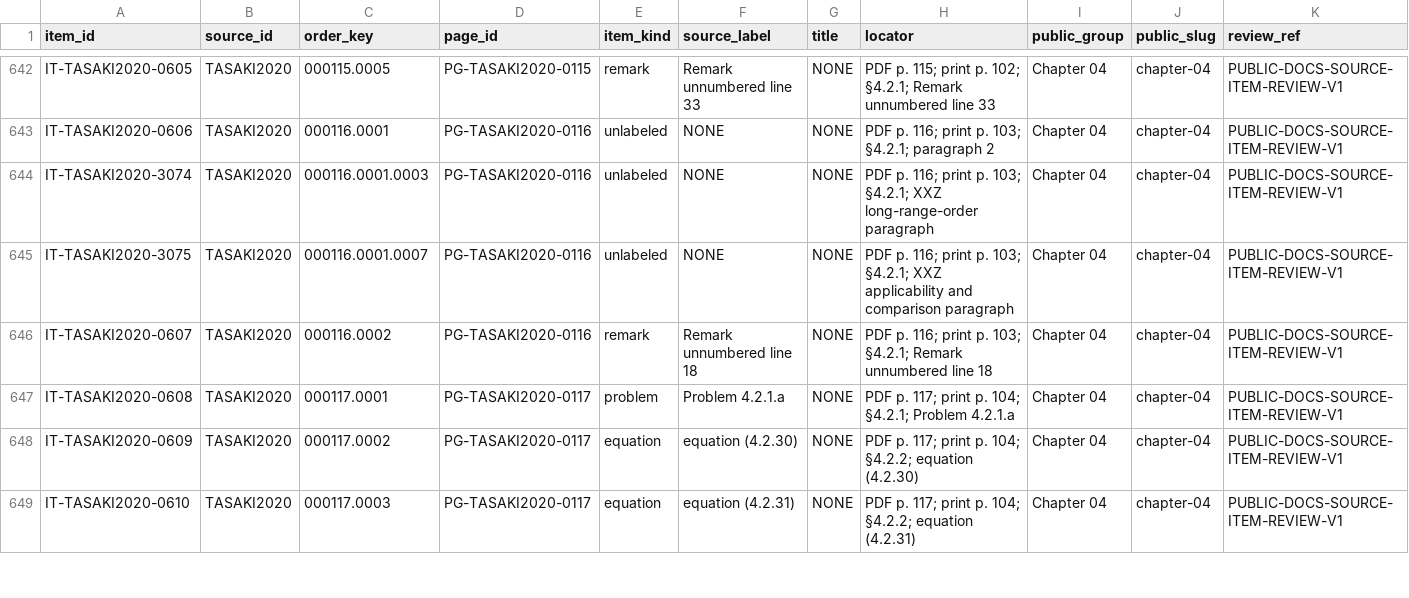
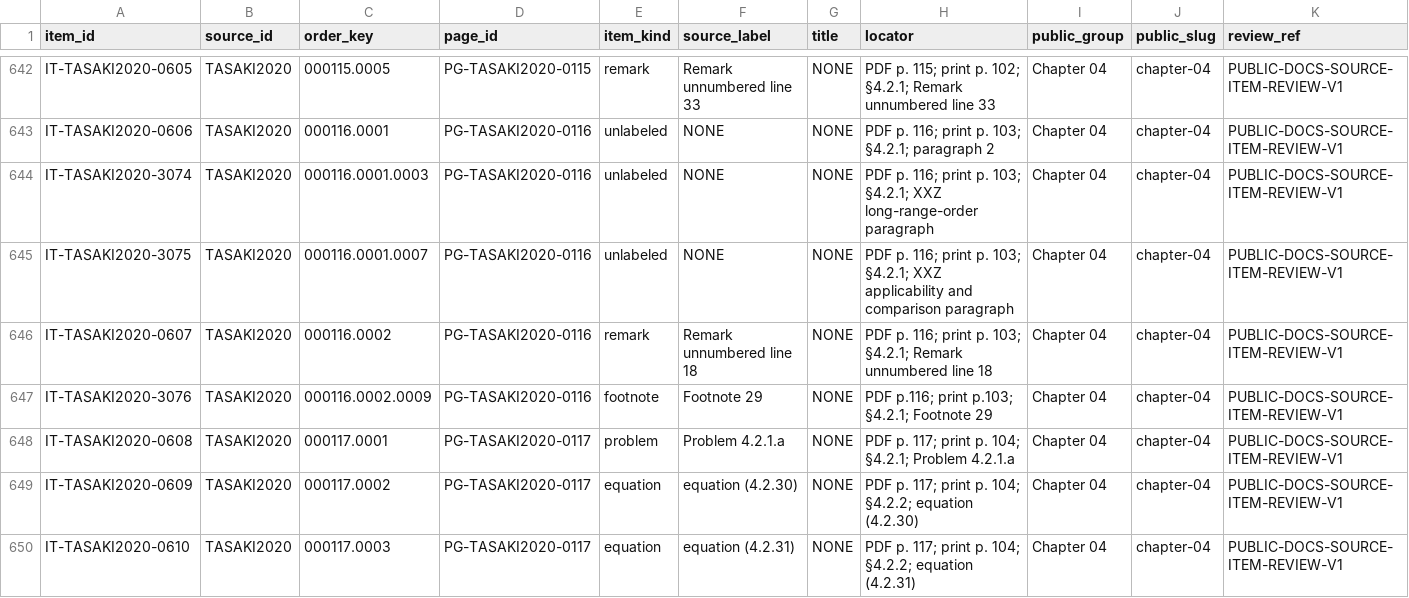
Before and after one commit to phasetr/lattice-system, a TSV file: registry/source-items.tsv, drawn as a sheet; only a part is shown, gaps mark what is left out; the diff names each change by its address in the sheet, - before the commit and + after, or states it on an @@ line.

```diff
--- a/registry/source-items.tsv
+++ b/registry/source-items.tsv
+row 647: IT-TASAKI2020-3076 | TASAKI2020 | 000116.0002.0009 | PG-TASAKI2020-0116 | footnote | Footnote 29 | NONE | PDF p.116; print p.103; §4.2.1; Footnote 29 | Chapter 04 | chapter-04 | PUBLIC-DOCS-SOURCE-ITEM-REVIEW-V1
```
Also changed, not shown: registry/claim-corrections.tsv, registry/claim-normalization-reviews.tsv, 15 other files.
